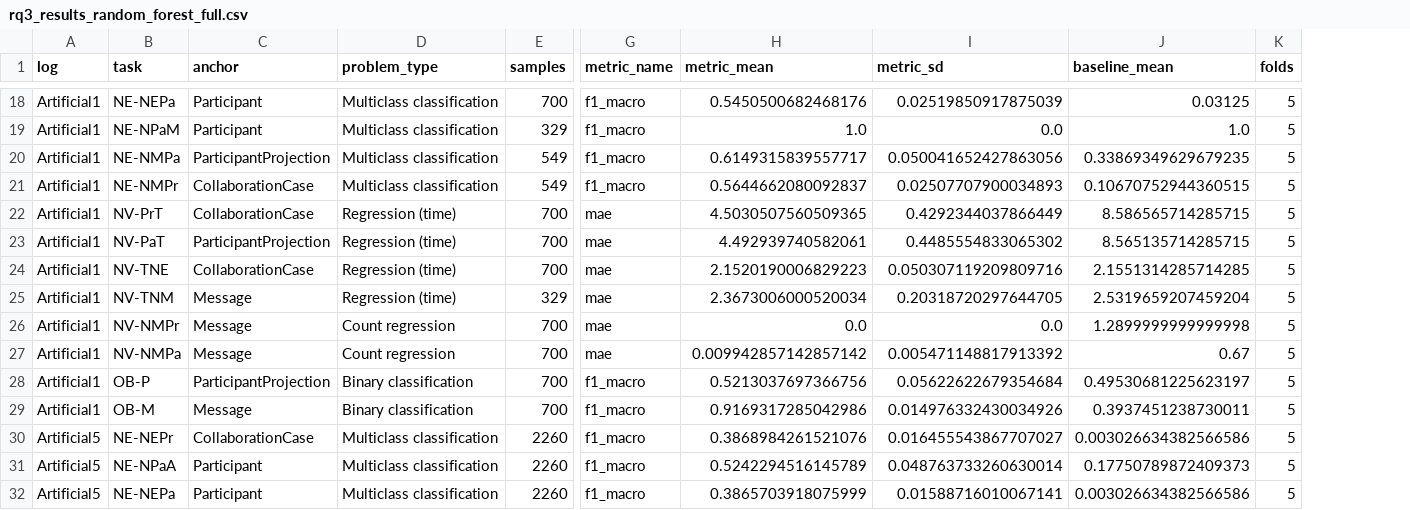
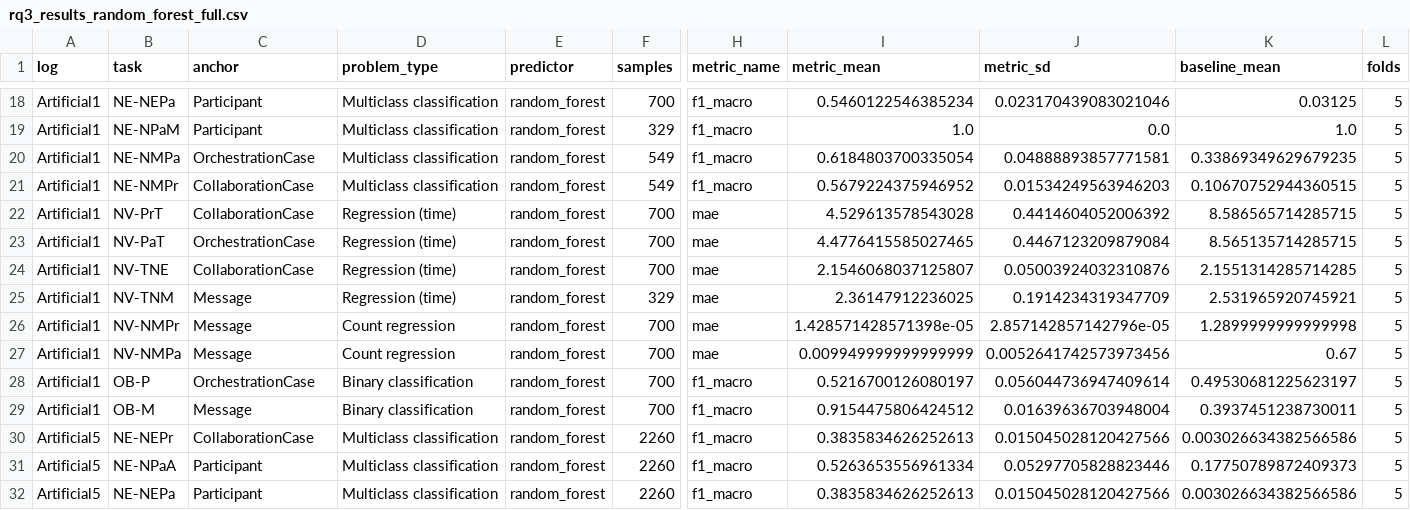
Before and after one commit to dcalegar/ocpm-collab-ppm, a CSV file: data/results/rq3_results_random_forest_full.csv, drawn as a sheet; only a part is shown, gaps mark what is left out; addresses are those after the commit; the diff covers the shown part only; the diff names each change by its address in the sheet, - before the commit and + after, or states it on an @@ line.

```diff
--- a/data/results/rq3_results_random_forest_full.csv
+++ b/data/results/rq3_results_random_forest_full.csv
+column E (predictor), rows 18-32: all random_forest
-I18 (metric_mean): 0.5450500682468176
+I18 (metric_mean): 0.5460122546385234
-J18 (metric_sd): 0.02519850917875039
+J18 (metric_sd): 0.023170439083021046
-C20 (anchor): ParticipantProjection
+C20 (anchor): OrchestrationCase
-I20 (metric_mean): 0.6149315839557717
+I20 (metric_mean): 0.6184803700335054
-J20 (metric_sd): 0.050041652427863056
+J20 (metric_sd): 0.04888893857771581
-I21 (metric_mean): 0.5644662080092837
+I21 (metric_mean): 0.5679224375946952
-J21 (metric_sd): 0.02507707900034893
+J21 (metric_sd): 0.01534249563946203
-I22 (metric_mean): 4.5030507560509365
+I22 (metric_mean): 4.529613578543028
-J22 (metric_sd): 0.4292344037866449
+J22 (metric_sd): 0.4414604052006392
-C23 (anchor): ParticipantProjection
+C23 (anchor): OrchestrationCase
-I23 (metric_mean): 4.492939740582061
+I23 (metric_mean): 4.4776415585027465
-J23 (metric_sd): 0.4485554833065302
+J23 (metric_sd): 0.4467123209879084
-I24 (metric_mean): 2.1520190006829223
+I24 (metric_mean): 2.1546068037125807
-J24 (metric_sd): 0.050307119209809716
+J24 (metric_sd): 0.05003924032310876
-I25 (metric_mean): 2.3673006000520034
+I25 (metric_mean): 2.36147912236025
-J25 (metric_sd): 0.20318720297644705
+J25 (metric_sd): 0.1914234319347709
-K25 (baseline_mean): 2.5319659207459204
+K25 (baseline_mean): 2.531965920745921
-I26 (metric_mean): 0.0
+I26 (metric_mean): 1.428571428571398e-05
-J26 (metric_sd): 0.0
+J26 (metric_sd): 2.857142857142796e-05
-I27 (metric_mean): 0.009942857142857142
+I27 (metric_mean): 0.009949999999999999
-J27 (metric_sd): 0.005471148817913392
+J27 (metric_sd): 0.0052641742573973456
-C28 (anchor): ParticipantProjection
+C28 (anchor): OrchestrationCase
-I28 (metric_mean): 0.5213037697366756
+I28 (metric_mean): 0.5216700126080197
-J28 (metric_sd): 0.05622622679354684
+J28 (metric_sd): 0.056044736947409614
-I29 (metric_mean): 0.9169317285042986
+I29 (metric_mean): 0.9154475806424512
-J29 (metric_sd): 0.014976332430034926
+J29 (metric_sd): 0.01639636703948004
-I30 (metric_mean): 0.3868984261521076
+I30 (metric_mean): 0.3835834626252613
-J30 (metric_sd): 0.016455543867707027
+J30 (metric_sd): 0.015045028120427566
-I31 (metric_mean): 0.5242294516145789
+I31 (metric_mean): 0.5263653556961334
-J31 (metric_sd): 0.048763733260630014
+J31 (metric_sd): 0.05297705828823446
-I32 (metric_mean): 0.3865703918075999
+I32 (metric_mean): 0.3835834626252613
-J32 (metric_sd): 0.01588716010067141
+J32 (metric_sd): 0.015045028120427566
```
Also changed, not shown: 73 edited cells elsewhere in this file, data/results/rq3_results_random_forest.csv, data/results/rq3_results_random_forest_bpi2013.csv, 47 other files.
